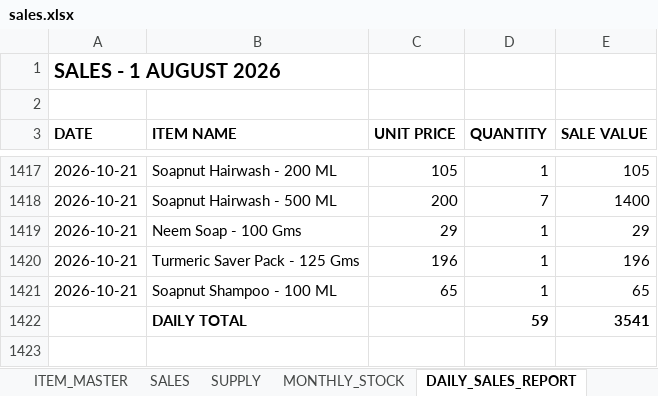
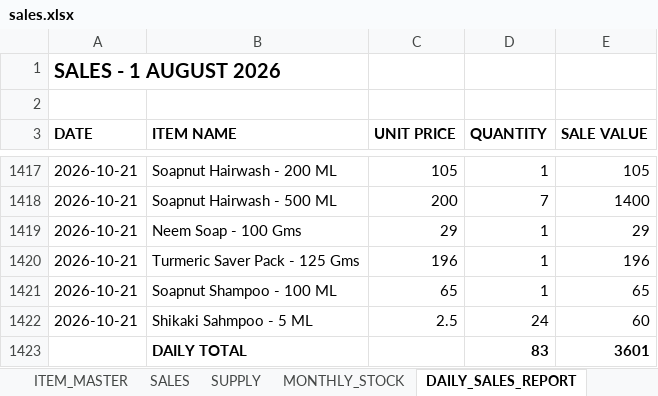
Before and after one commit to suryasai693-lang/daily_sales_website, an Excel workbook: data/sales.xlsx, sheet DAILY_SALES_REPORT, drawn as a sheet; only a part is shown, gaps mark what is left out; values as stored, in another font and other column widths than the file's, no borders; removed rows and columns are numbered as before the commit, all else as after; the diff names each change by its address in the sheet, - before the commit and + after, or states it on an @@ line.

Commit message:
Update sales.xlsx from DailyStock

```diff
--- a/data/sales.xlsx (sheet DAILY_SALES_REPORT)
+++ b/data/sales.xlsx (sheet DAILY_SALES_REPORT)
-row 1422:  | DAILY TOTAL |  | 59 | 3541
+row 1422: 2026-10-21 | Shikaki Sahmpoo - 5 ML | 2.5 | 24 | 60
+row 1423:  | DAILY TOTAL |  | 83 | 3601
```
Also changed, not shown: sheet SALES, sheet MONTHLY_STOCK.
